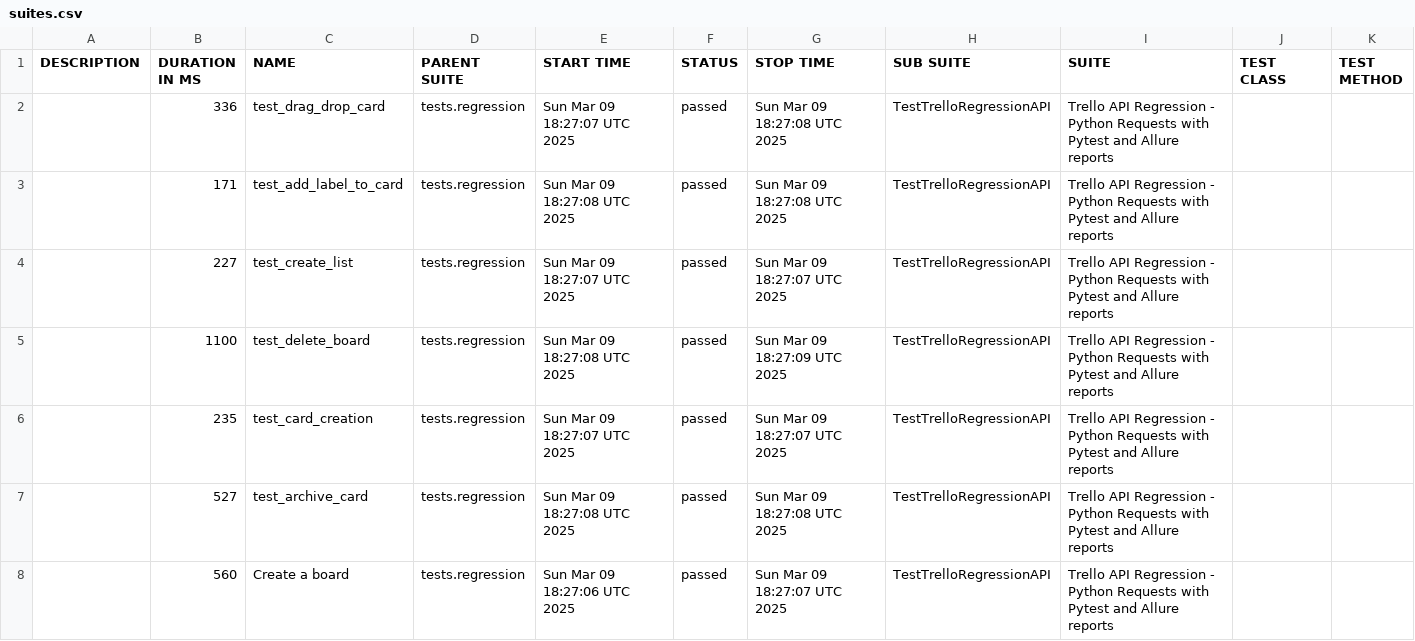
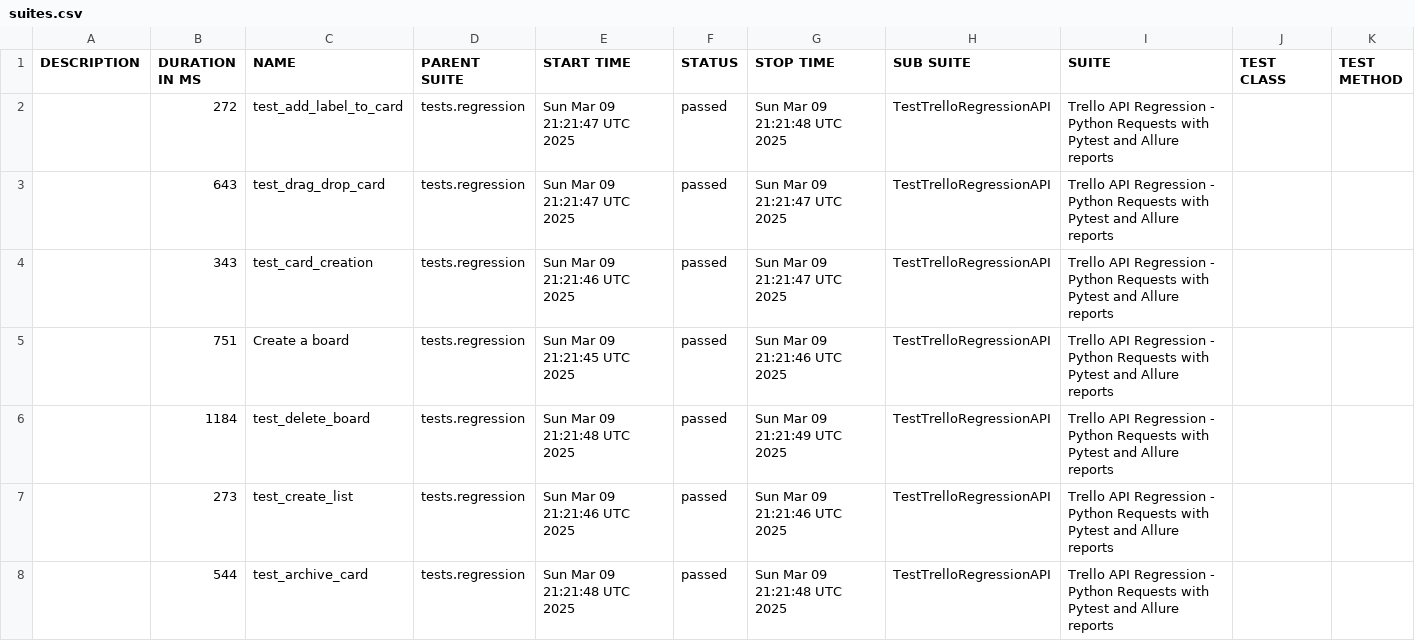
Before and after one commit to vkqapro/pythonRequestsAPI, a CSV file: data/suites.csv, drawn as a sheet.

Commit message:
Deploying to gh-pages from @ vkqapro/pythonRequestsAPI@fa67b52474e32d47800e67cbd4dd55f6c081c056 🚀

```diff
--- a/data/suites.csv
+++ b/data/suites.csv
@@ -1,8 +1,8 @@
 "DESCRIPTION","DURATION IN MS","NAME","PARENT SUITE","START TIME","STATUS","STOP TIME","SUB SUITE","SUITE","TEST CLASS","TEST METHOD"
-"","336","test_drag_drop_card","tests.regression","Sun Mar 09 18:27:07 UTC 2025","passed","Sun Mar 09 18:27:08 UTC 2025","TestTrelloRegressionAPI","Trello API Regression - Python Requests with Pytest and Allure reports","",""
-"","171","test_add_label_to_card","tests.regression","Sun Mar 09 18:27:08 UTC 2025","passed","Sun Mar 09 18:27:08 UTC 2025","TestTrelloRegressionAPI","Trello API Regression - Python Requests with Pytest and Allure reports","",""
-"","227","test_create_list","tests.regression","Sun Mar 09 18:27:07 UTC 2025","passed","Sun Mar 09 18:27:07 UTC 2025","TestTrelloRegressionAPI","Trello API Regression - Python Requests with Pytest and Allure reports","",""
-"","1100","test_delete_board","tests.regression","Sun Mar 09 18:27:08 UTC 2025","passed","Sun Mar 09 18:27:09 UTC 2025","TestTrelloRegressionAPI","Trello API Regression - Python Requests with Pytest and Allure reports","",""
-"","235","test_card_creation","tests.regression","Sun Mar 09 18:27:07 UTC 2025","passed","Sun Mar 09 18:27:07 UTC 2025","TestTrelloRegressionAPI","Trello API Regression - Python Requests with Pytest and Allure reports","",""
-"","527","test_archive_card","tests.regression","Sun Mar 09 18:27:08 UTC 2025","passed","Sun Mar 09 18:27:08 UTC 2025","TestTrelloRegressionAPI","Trello API Regression - Python Requests with Pytest and Allure reports","",""
-"","560","Create a board","tests.regression","Sun Mar 09 18:27:06 UTC 2025","passed","Sun Mar 09 18:27:07 UTC 2025","TestTrelloRegressionAPI","Trello API Regression - Python Requests with Pytest and Allure reports","",""
+"","272","test_add_label_to_card","tests.regression","Sun Mar 09 21:21:47 UTC 2025","passed","Sun Mar 09 21:21:48 UTC 2025","TestTrelloRegressionAPI","Trello API Regression - Python Requests with Pytest and Allure reports","",""
+"","643","test_drag_drop_card","tests.regression","Sun Mar 09 21:21:47 UTC 2025","passed","Sun Mar 09 21:21:47 UTC 2025","TestTrelloRegressionAPI","Trello API Regression - Python Requests with Pytest and Allure reports","",""
+"","343","test_card_creation","tests.regression","Sun Mar 09 21:21:46 UTC 2025","passed","Sun Mar 09 21:21:47 UTC 2025","TestTrelloRegressionAPI","Trello API Regression - Python Requests with Pytest and Allure reports","",""
+"","751","Create a board","tests.regression","Sun Mar 09 21:21:45 UTC 2025","passed","Sun Mar 09 21:21:46 UTC 2025","TestTrelloRegressionAPI","Trello API Regression - Python Requests with Pytest and Allure reports","",""
+"","1184","test_delete_board","tests.regression","Sun Mar 09 21:21:48 UTC 2025","passed","Sun Mar 09 21:21:49 UTC 2025","TestTrelloRegressionAPI","Trello API Regression - Python Requests with Pytest and Allure reports","",""
+"","273","test_create_list","tests.regression","Sun Mar 09 21:21:46 UTC 2025","passed","Sun Mar 09 21:21:46 UTC 2025","TestTrelloRegressionAPI","Trello API Regression - Python Requests with Pytest and Allure reports","",""
+"","544","test_archive_card","tests.regression","Sun Mar 09 21:21:48 UTC 2025","passed","Sun Mar 09 21:21:48 UTC 2025","TestTrelloRegressionAPI","Trello API Regression - Python Requests with Pytest and Allure reports","",""
```
Also changed, not shown: 41 other files.
